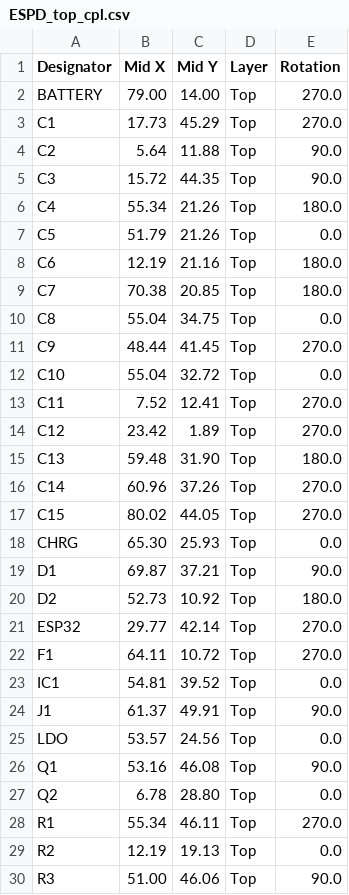
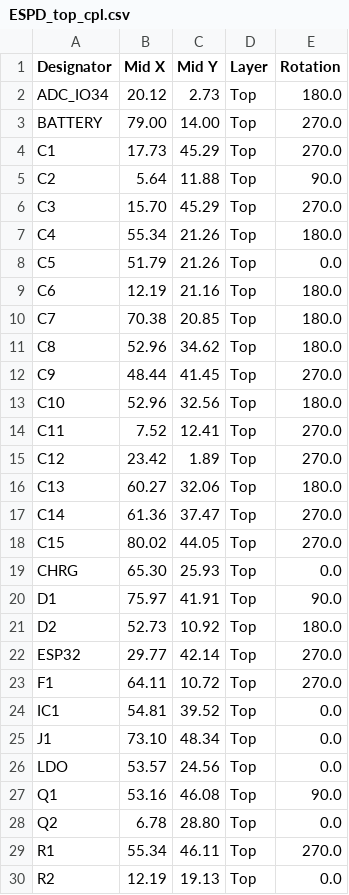
Before and after one commit to LaskaKit/ESPD, a CSV file: Production/ESPD_top_cpl.csv, drawn as a sheet; only a part is shown; the shorter side is filled out with more unchanged rows; the diff covers the shown part only.

Commit message:
new data and examle

```diff
--- a/Production/ESPD_top_cpl.csv
+++ b/Production/ESPD_top_cpl.csv
@@ -1,2 +1,3 @@
 Designator,Mid X,Mid Y,Layer,Rotation
+ADC_IO34,20.12, 2.73,Top,180.0
 BATTERY,79.00,14.00,Top,270.0
@@ -4,3 +5,3 @@ C1,17.73,45.29,Top,270.0
 C2, 5.64,11.88,Top,90.0
-C3,15.72,44.35,Top,90.0
+C3,15.70,45.29,Top,270.0
 C4,55.34,21.26,Top,180.0
@@ -9,12 +10,12 @@ C6,12.19,21.16,Top,180.0
 C7,70.38,20.85,Top,180.0
-C8,55.04,34.75,Top,0.0
+C8,52.96,34.62,Top,180.0
 C9,48.44,41.45,Top,270.0
-C10,55.04,32.72,Top,0.0
+C10,52.96,32.56,Top,180.0
 C11, 7.52,12.41,Top,270.0
 C12,23.42, 1.89,Top,270.0
-C13,59.48,31.90,Top,180.0
-C14,60.96,37.26,Top,270.0
+C13,60.27,32.06,Top,180.0
+C14,61.36,37.47,Top,270.0
 C15,80.02,44.05,Top,270.0
 CHRG,65.30,25.93,Top,0.0
-D1,69.87,37.21,Top,90.0
+D1,75.97,41.91,Top,90.0
 D2,52.73,10.92,Top,180.0
@@ -23,3 +24,3 @@ F1,64.11,10.72,Top,270.0
 IC1,54.81,39.52,Top,0.0
-J1,61.37,49.91,Top,90.0
+J1,73.10,48.34,Top,0.0
 LDO,53.57,24.56,Top,0.0
```
Also changed, not shown: 2 added rows, 2 removed rows and 2 edited cells elsewhere in this file, 6 other files.
